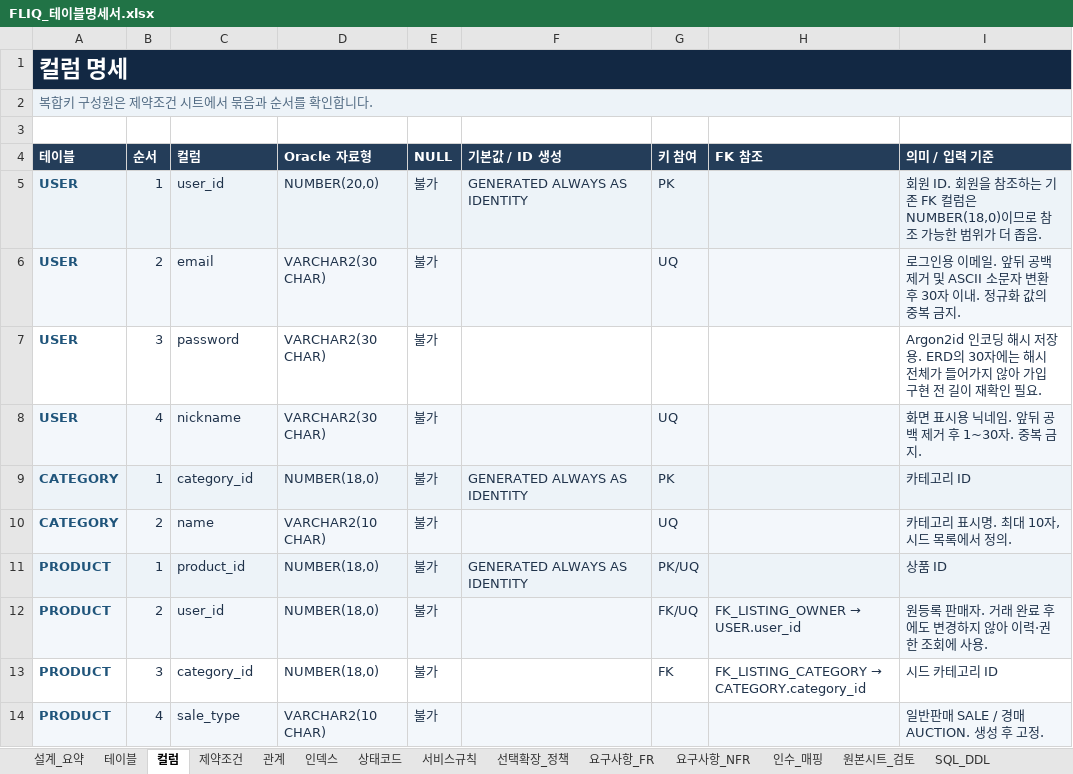
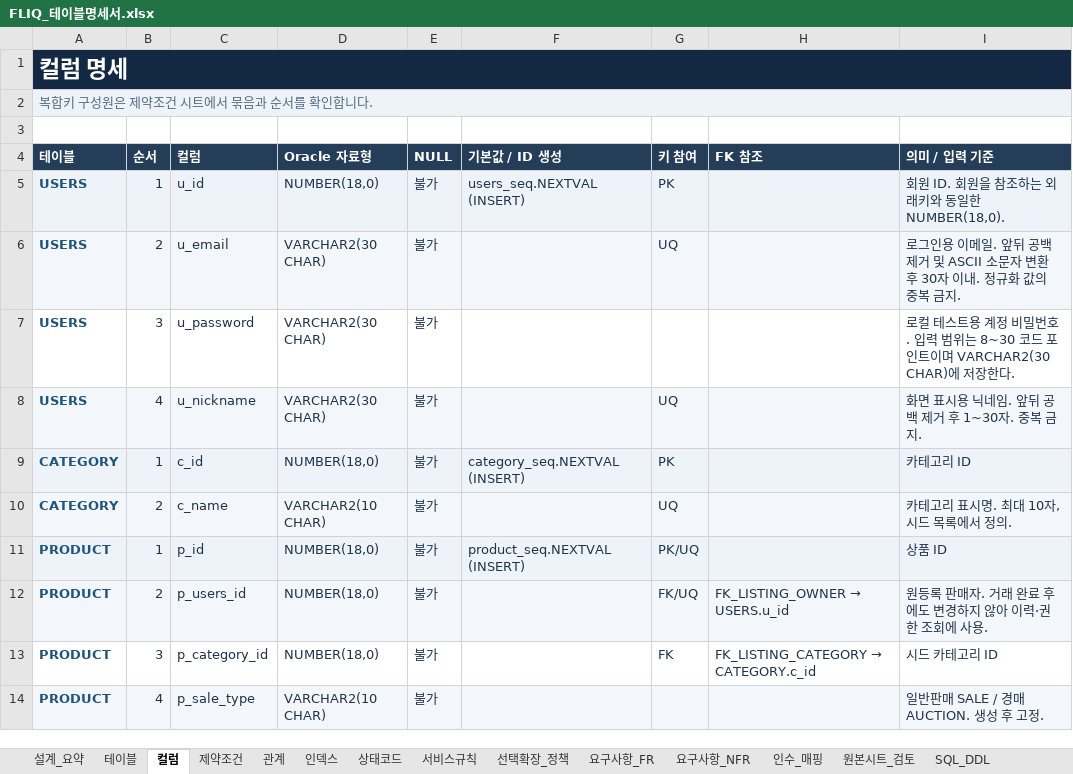
Before and after one commit to 9re9ori0426/FLIQ, an Excel workbook: FLIQ_테이블명세서.xlsx, sheet 컬럼, drawn as a sheet; only a part is shown; values as stored, in another font and other column widths than the file's, no borders; table styles not drawn; the diff covers the shown part only; the diff names each change by its address in the sheet, - before the commit and + after, or states it on an @@ line.

```diff
--- a/FLIQ_테이블명세서.xlsx (sheet 컬럼)
+++ b/FLIQ_테이블명세서.xlsx (sheet 컬럼)
-A5:A8 (테이블): USER
+A5:A8 (테이블): USERS
-C5 (컬럼): user_id
+C5 (컬럼): u_id
-D5 (Oracle 자료형): NUMBER(20,0)
+D5 (Oracle 자료형): NUMBER(18,0)
-F5 (기본값 / ID 생성): GENERATED ALWAYS AS IDENTITY
+F5 (기본값 / ID 생성): users_seq.NEXTVAL (INSERT)
-I5 (의미 / 입력 기준): …조하는 기존 FK 컬럼은 NUMBER(18,0)이므로 참조 가능한 범위가 더 좁음.
+I5 (의미 / 입력 기준): …조하는 외래키와 동일한 NUMBER(18,0).
-C6 (컬럼): email
+C6 (컬럼): u_email
-C7 (컬럼): password
+C7 (컬럼): u_password
-I7 (의미 / 입력 기준): Argon2id 인코딩 해시 저장용. ERD의 30자에는 해시 전체가 들어가지 않아 가입 구현 전 길이 재확인 필요.
+I7 (의미 / 입력 기준): 로컬 테스트용 계정 비밀번호. 입력 범위는 8~30 코드 포인트이며 VARCHAR2(30 CHAR)에 저장한다.
-C8 (컬럼): nickname
+C8 (컬럼): u_nickname
-C9 (컬럼): category_id
+C9 (컬럼): c_id
-F9 (기본값 / ID 생성): GENERATED ALWAYS AS IDENTITY
+F9 (기본값 / ID 생성): category_seq.NEXTVAL (INSERT)
-C10 (컬럼): name
+C10 (컬럼): c_name
-C11 (컬럼): product_id
+C11 (컬럼): p_id
-F11 (기본값 / ID 생성): GENERATED ALWAYS AS IDENTITY
+F11 (기본값 / ID 생성): product_seq.NEXTVAL (INSERT)
-C12 (컬럼): user_id
+C12 (컬럼): p_users_id
@@ H12 (FK 참조): FK_LISTING_OWNER → USER.user_id → FK_LISTING_OWNER → USERS.u_id @@
-C13 (컬럼): category_id
+C13 (컬럼): p_category_id
@@ H13 (FK 참조): FK_LISTING_CATEGORY → CATEGORY.category_id → FK_LISTING_CATEGORY → CATEGORY.c_id @@
-C14 (컬럼): sale_type
+C14 (컬럼): p_sale_type
```
Also changed, not shown: 1 removed row and 101 edited cells elsewhere in this sheet, sheet SQL_DDL, sheet 제약조건, sheet 관계, sheet 요구사항_FR, sheet 상태코드, sheet 서비스규칙, 6 more sheets, 5 other files.
